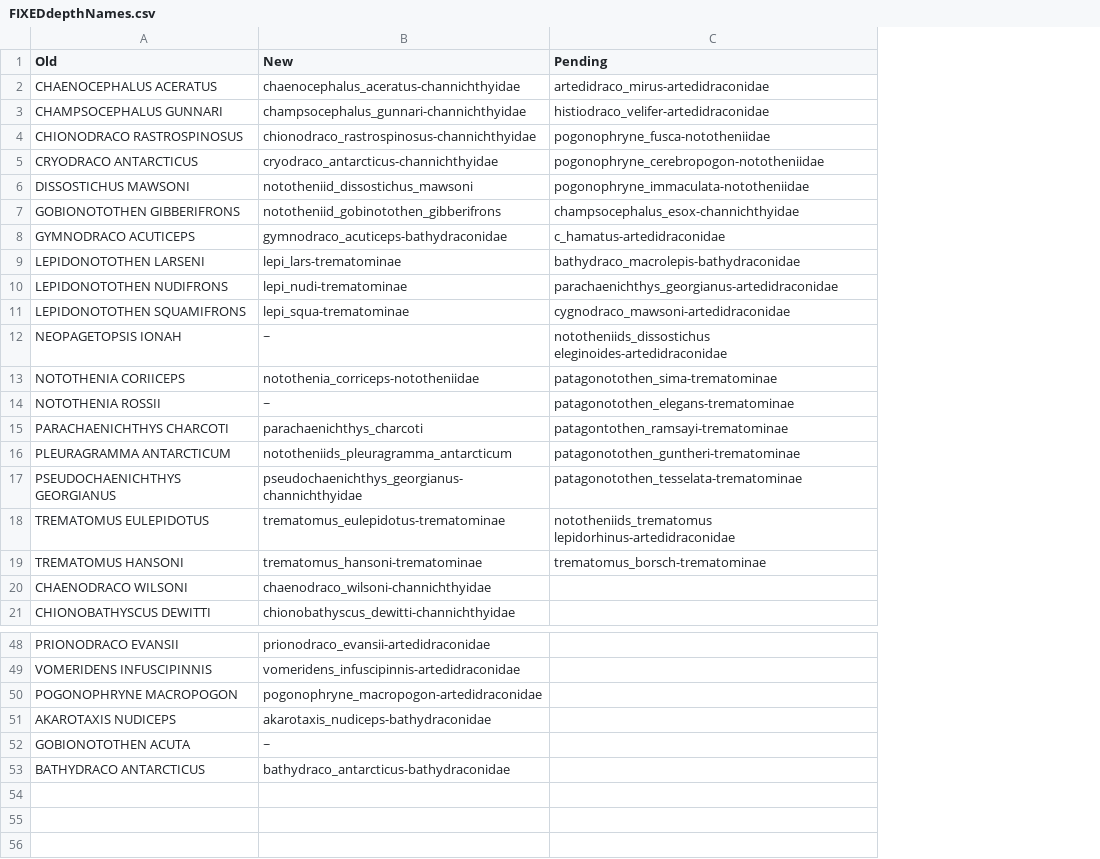
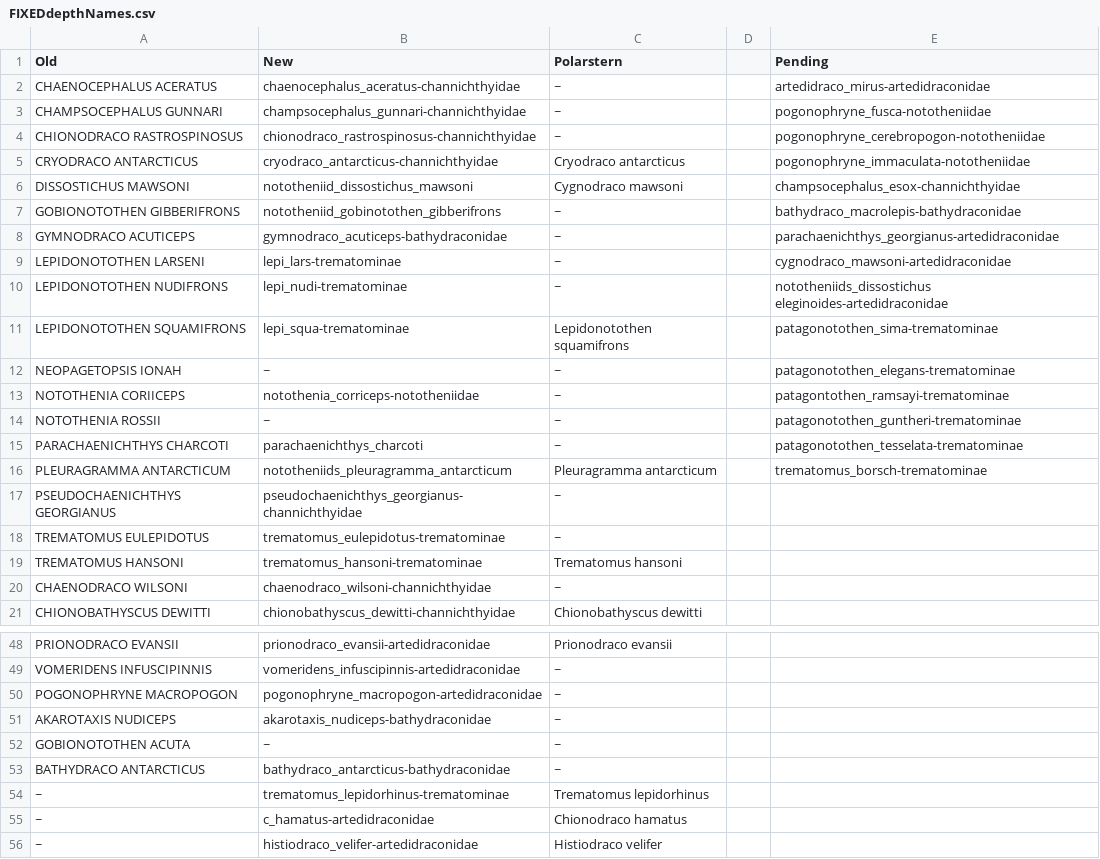
Before and after one commit to arielleZapata/Notothenioids-Research, a CSV file: all_analysis_data_n_code/p0_initial_files/FIXEDdepthNames.csv, drawn as a sheet; only a part is shown, gaps mark what is left out; addresses are those after the commit; the diff names each change by its address in the sheet, - before the commit and + after, or states it on an @@ line.

```diff
--- a/all_analysis_data_n_code/p0_initial_files/FIXEDdepthNames.csv
+++ b/all_analysis_data_n_code/p0_initial_files/FIXEDdepthNames.csv
+column C (Polarstern), rows 2-21: ~ | ~ | ~ | Cryodraco antarcticus | Cygnodraco mawsoni | ~ | ~ | ~ | ~ | Lepidonotothen squamifrons | ~ | ~ | ~ | ~ | Pleuragramma antarcticum | ~ | ~ | Trematomus hansoni | ~ | Chionobathyscus dewitti; rows 48-53: Prionodraco evansii | ~ | ~ | ~ | ~ | ~
+column D, empty
-E3 (Pending): histiodraco_velifer-artedidraconidae
+E3 (Pending): pogonophryne_fusca-nototheniidae
-E4 (Pending): pogonophryne_fusca-nototheniidae
+E4 (Pending): pogonophryne_cerebropogon-nototheniidae
-E5 (Pending): pogonophryne_cerebropogon-nototheniidae
+E5 (Pending): pogonophryne_immaculata-nototheniidae
-E6 (Pending): pogonophryne_immaculata-nototheniidae
+E6 (Pending): champsocephalus_esox-channichthyidae
-E7 (Pending): champsocephalus_esox-channichthyidae
+E7 (Pending): bathydraco_macrolepis-bathydraconidae
-E8 (Pending): c_hamatus-artedidraconidae
+E8 (Pending): parachaenichthys_georgianus-artedidraconidae
-E9 (Pending): bathydraco_macrolepis-bathydraconidae
+E9 (Pending): cygnodraco_mawsoni-artedidraconidae
-E10 (Pending): parachaenichthys_georgianus-artedidraconidae
+E10 (Pending): nototheniids_dissostichus eleginoides-artedidraconidae
-E11 (Pending): cygnodraco_mawsoni-artedidraconidae
+E11 (Pending): patagonotothen_sima-trematominae
-E12 (Pending): nototheniids_dissostichus eleginoides-artedidraconidae
+E12 (Pending): patagonotothen_elegans-trematominae
-E13 (Pending): patagonotothen_sima-trematominae
+E13 (Pending): patagontothen_ramsayi-trematominae
-E14 (Pending): patagonotothen_elegans-trematominae
+E14 (Pending): patagonotothen_guntheri-trematominae
-E15 (Pending): patagontothen_ramsayi-trematominae
+E15 (Pending): patagonotothen_tesselata-trematominae
-E16 (Pending): patagonotothen_guntheri-trematominae
+E16 (Pending): trematomus_borsch-trematominae
-E17 (Pending): patagonotothen_tesselata-trematominae
+E17 (Pending): (empty)
-E18 (Pending): nototheniids_trematomus lepidorhinus-artedidraconidae
+E18 (Pending): (empty)
-E19 (Pending): trematomus_borsch-trematominae
+E19 (Pending): (empty)
+row 54: ~ | trematomus_lepidorhinus-trematominae | Trematomus lepidorhinus
+row 55: ~ | c_hamatus-artedidraconidae | Chionodraco hamatus
+row 56: ~ | histiodraco_velifer-artedidraconidae | Histiodraco velifer
```
Also changed, not shown: all_analysis_data_n_code/p7_bodyLengthVsComps/merged_data.csv, 33 other files.
